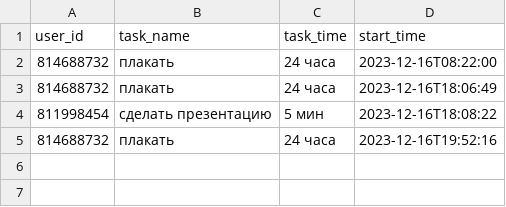
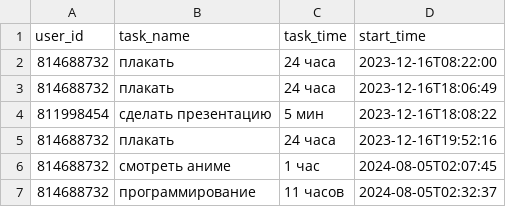
Before and after one commit to Subaruuwu/To_do_bot, a CSV file: bot/data/data_tasks/active_tasks.csv, drawn as a sheet; the diff names each change by its address in the sheet, - before the commit and + after, or states it on an @@ line.

```diff
--- a/bot/data/data_tasks/active_tasks.csv
+++ b/bot/data/data_tasks/active_tasks.csv
+row 6: 814688732 | смотреть аниме | 1 час | 2024-08-05T02:07:45
+row 7: 814688732 | программирование | 11 часов | 2024-08-05T02:32:37
```
Also changed, not shown: bot/data/data_tasks/list_of_tasks.csv, 5 other files.
